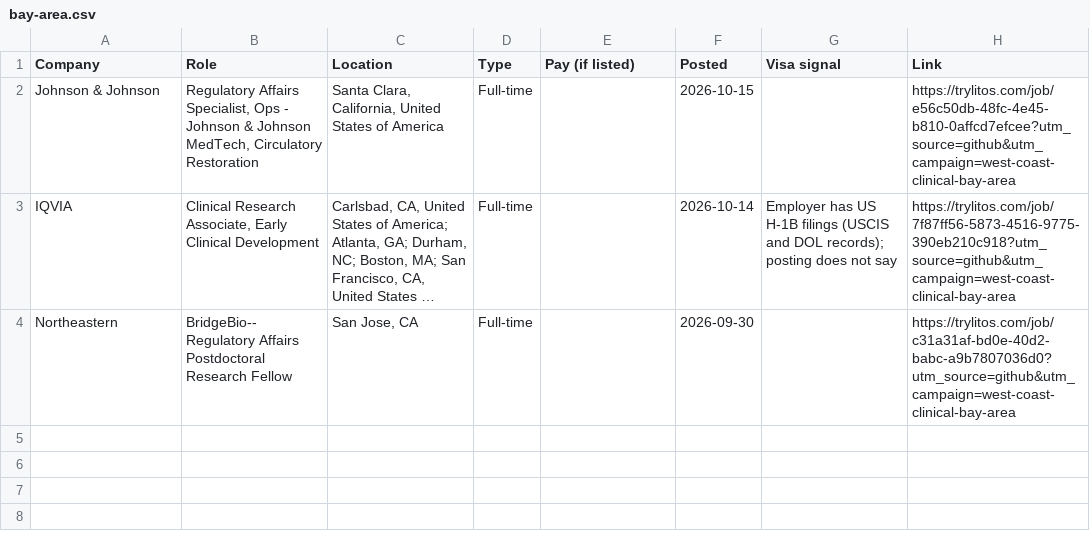
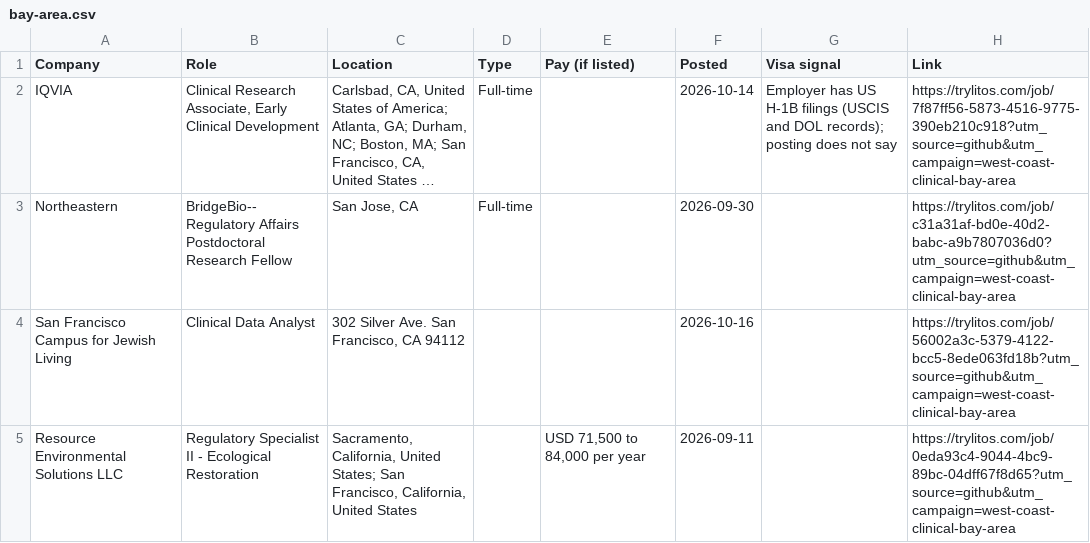
Before and after one commit to mehek-builds/West-Coast-and-Remote-Clinical-Research-Jobs, a CSV file: csv/bay-area.csv, drawn as a sheet; long unchanged cells end in …; removed rows and columns are numbered as before the commit, all else as after; the diff names each change by its address in the sheet, - before the commit and + after, or states it on an @@ line.

```diff
--- a/csv/bay-area.csv
+++ b/csv/bay-area.csv
-row 2: Johnson & Johnson | Regulatory Affairs Specialist, Ops - Johnson & Johnson MedTech, Circulatory Restoration | Santa Clara, California, United States of America | Full-time |  | 2026-10-15 |  | https://trylitos.com/job/e56c50db-48fc-4e45-b810-0affcd7efcee?utm_source=github&utm_campaign=west-coast-clinical-bay-area
+row 4: San Francisco Campus for Jewish Living | Clinical Data Analyst | 302 Silver Ave. San Francisco, CA 94112 |  |  | 2026-10-16 |  | https://trylitos.com/job/56002a3c-5379-4122-bcc5-8ede063fd18b?utm_source=github&utm_campaign=west-coast-clinical-bay-area
+row 5: Resource Environmental Solutions LLC | Regulatory Specialist II - Ecological Restoration | Sacramento, California, United States; San Francisco, California, United States |  | USD 71,500 to 84,000 per year | 2026-09-11 |  | https://trylitos.com/job/0eda93c4-9044-4bc9-89bc-04dff67f8d65?utm_source=github&utm_campaign=west-coast-clinical-bay-area
```
Also changed, not shown: csv/all.csv, csv/los-angeles.csv, 7 other files.
